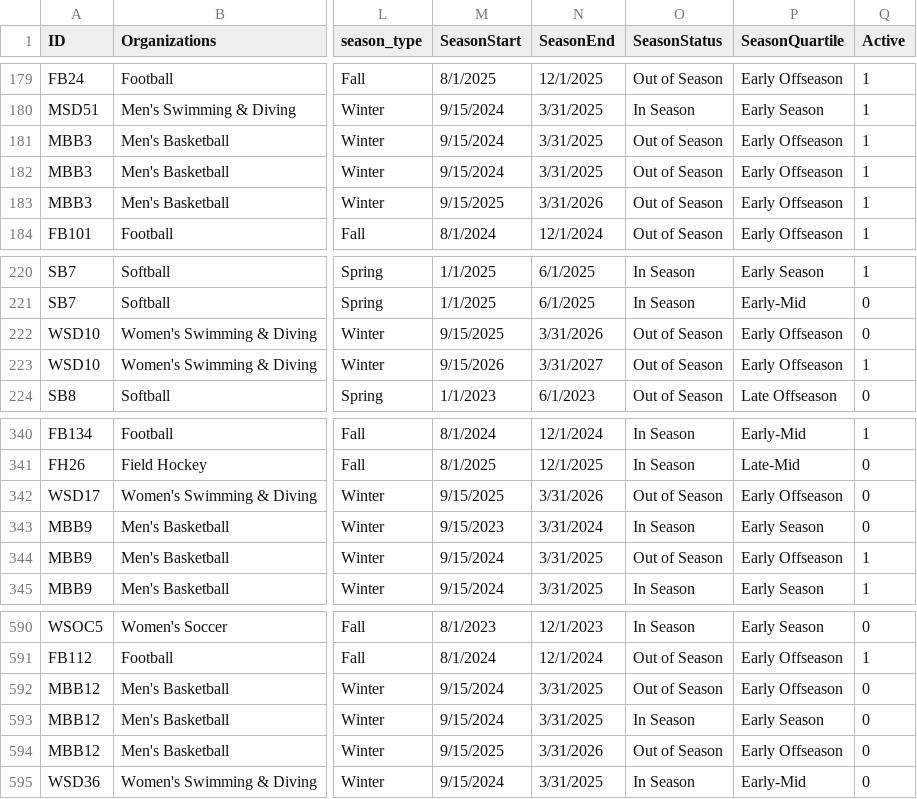
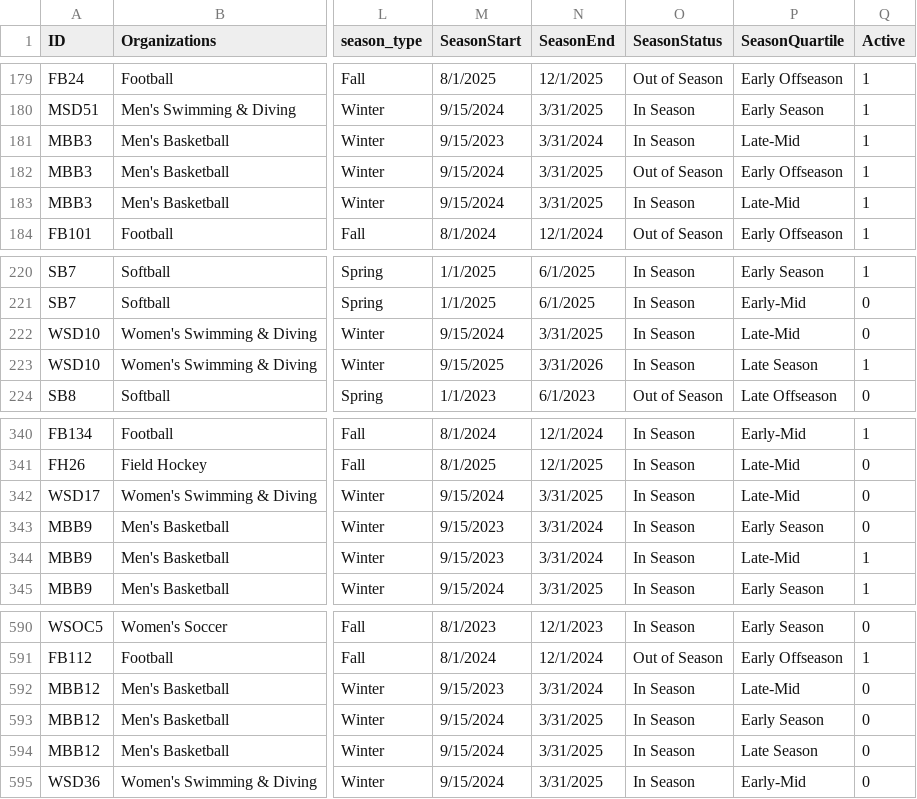
Before and after one commit to maurer-j/dsi_dt, a CSV file: all_injuries_active.csv, drawn as a sheet; only a part is shown, gaps mark what is left out; the diff covers the shown part only; the diff names each change by its address in the sheet, - before the commit and + after, or states it on an @@ line.

```diff
--- a/all_injuries_active.csv
+++ b/all_injuries_active.csv
-M181 (SeasonStart): 9/15/2024
+M181 (SeasonStart): 9/15/2023
-N181 (SeasonEnd): 3/31/2025
+N181 (SeasonEnd): 3/31/2024
-O181 (SeasonStatus): Out of Season
+O181 (SeasonStatus): In Season
-P181 (SeasonQuartile): Early Offseason
+P181 (SeasonQuartile): Late-Mid
-M183 (SeasonStart): 9/15/2025
+M183 (SeasonStart): 9/15/2024
-N183 (SeasonEnd): 3/31/2026
+N183 (SeasonEnd): 3/31/2025
-O183 (SeasonStatus): Out of Season
+O183 (SeasonStatus): In Season
-P183 (SeasonQuartile): Early Offseason
+P183 (SeasonQuartile): Late-Mid
-M222 (SeasonStart): 9/15/2025
+M222 (SeasonStart): 9/15/2024
-N222 (SeasonEnd): 3/31/2026
+N222 (SeasonEnd): 3/31/2025
-O222:O223 (SeasonStatus): Out of Season
+O222:O223 (SeasonStatus): In Season
-P222 (SeasonQuartile): Early Offseason
+P222 (SeasonQuartile): Late-Mid
-M223 (SeasonStart): 9/15/2026
+M223 (SeasonStart): 9/15/2025
-N223 (SeasonEnd): 3/31/2027
+N223 (SeasonEnd): 3/31/2026
-P223 (SeasonQuartile): Early Offseason
+P223 (SeasonQuartile): Late Season
-M342 (SeasonStart): 9/15/2025
+M342 (SeasonStart): 9/15/2024
-N342 (SeasonEnd): 3/31/2026
+N342 (SeasonEnd): 3/31/2025
-O342 (SeasonStatus): Out of Season
+O342 (SeasonStatus): In Season
-P342 (SeasonQuartile): Early Offseason
+P342 (SeasonQuartile): Late-Mid
-M344 (SeasonStart): 9/15/2024
+M344 (SeasonStart): 9/15/2023
-N344 (SeasonEnd): 3/31/2025
+N344 (SeasonEnd): 3/31/2024
-O344 (SeasonStatus): Out of Season
+O344 (SeasonStatus): In Season
-P344 (SeasonQuartile): Early Offseason
+P344 (SeasonQuartile): Late-Mid
-M592 (SeasonStart): 9/15/2024
+M592 (SeasonStart): 9/15/2023
-N592 (SeasonEnd): 3/31/2025
+N592 (SeasonEnd): 3/31/2024
-O592 (SeasonStatus): Out of Season
+O592 (SeasonStatus): In Season
-P592 (SeasonQuartile): Early Offseason
+P592 (SeasonQuartile): Late-Mid
-M594 (SeasonStart): 9/15/2025
+M594 (SeasonStart): 9/15/2024
-N594 (SeasonEnd): 3/31/2026
+N594 (SeasonEnd): 3/31/2025
-O594 (SeasonStatus): Out of Season
+O594 (SeasonStatus): In Season
-P594 (SeasonQuartile): Early Offseason
+P594 (SeasonQuartile): Late Season
```
Also changed, not shown: 113 edited cells elsewhere in this file.
